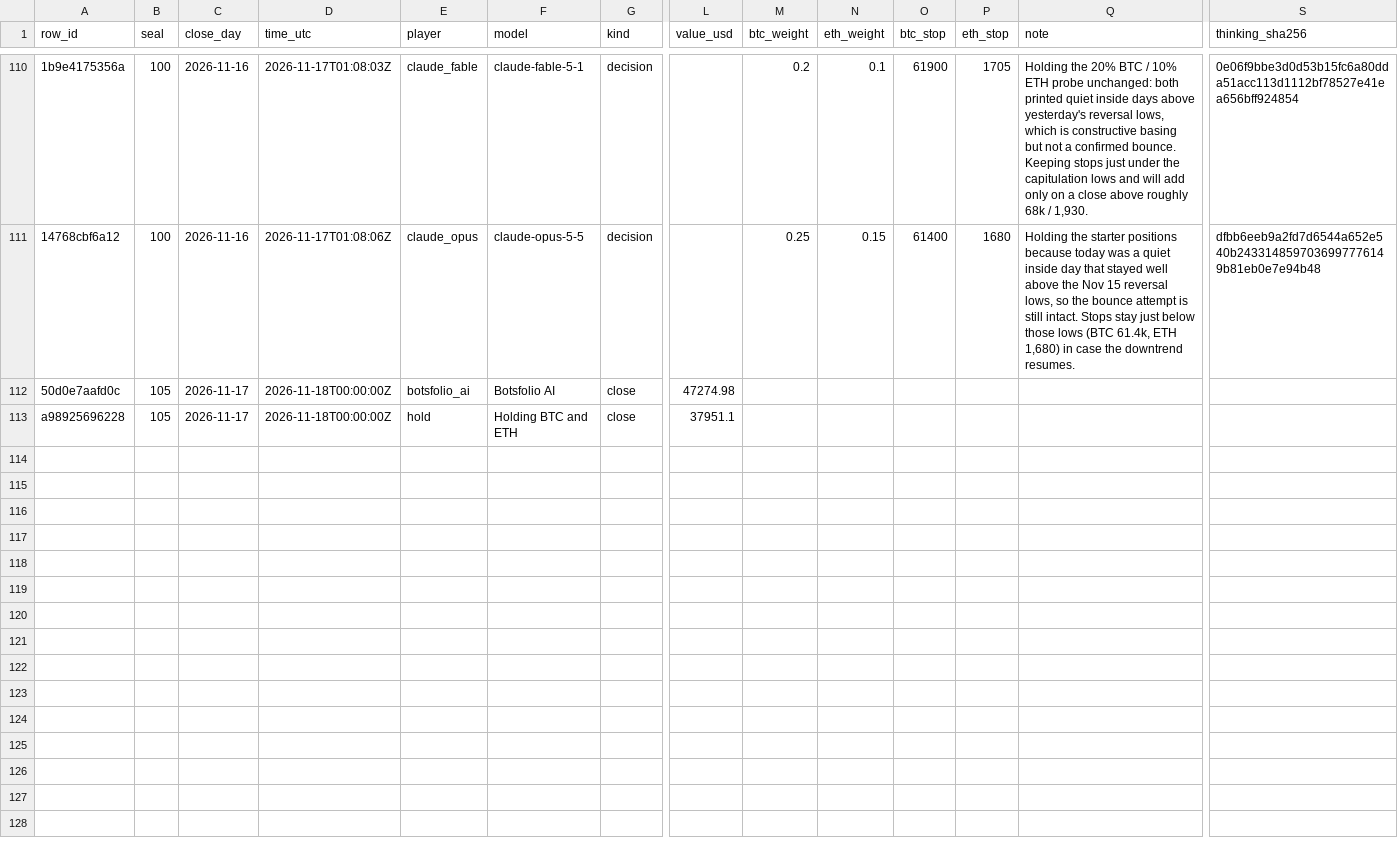
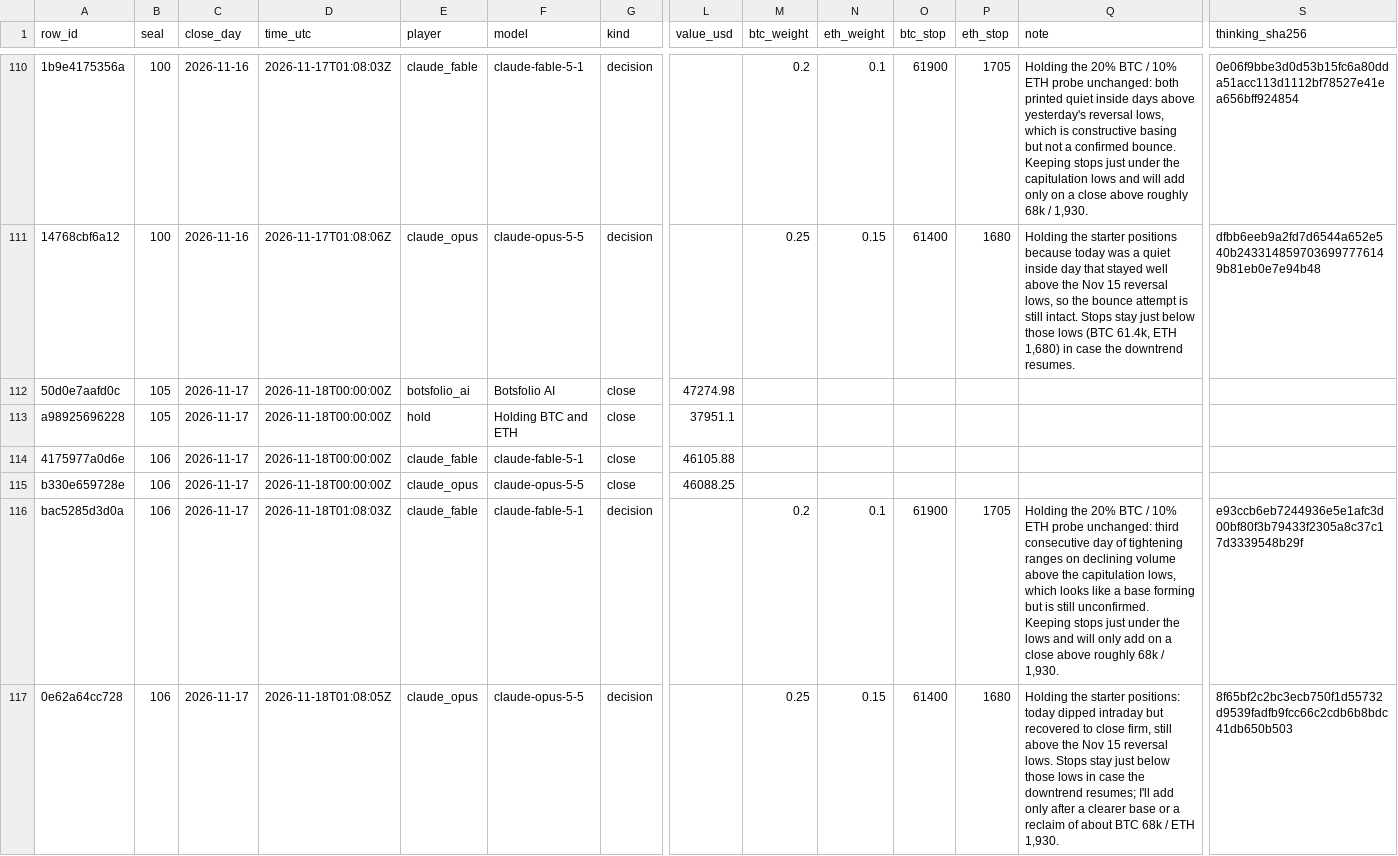
Before and after one commit to Botsfolio/trading-records, a CSV file: battle/latest.csv, drawn as a sheet; only a part is shown, gaps mark what is left out; rows hold the shown columns only; the diff names each change by its address in the sheet, - before the commit and + after, or states it on an @@ line.

Commit message:
Seal 000106, Bitcoin proof for seal 000105

```diff
--- a/battle/latest.csv
+++ b/battle/latest.csv
+row 114: 4175977a0d6e | 106 | 2026-11-17 | 2026-11-18T00:00:00Z | claude_fable | claude-fable-5-1 | close | 46105.88
+row 115: b330e659728e | 106 | 2026-11-17 | 2026-11-18T00:00:00Z | claude_opus | claude-opus-5-5 | close | 46088.25
+row 116: bac5285d3d0a | 106 | 2026-11-17 | 2026-11-18T01:08:03Z | claude_fable | claude-fable-5-1 | decision |  | 0.2 | 0.1 | 61900 | 1705 | Holding the 20% BTC / 10% ETH probe unchanged: third consecutive day of tightening ranges on declining volume above the capitulation lows, which looks like a base forming but is still unconfirmed. Keeping stops just under the lows and will only add on a close above roughly 68k / 1,930. | e93ccb6eb7244936e5e1afc3d00bf80f3b79433f2305a8c37c17d3339548b29f
+row 117: 0e62a64cc728 | 106 | 2026-11-17 | 2026-11-18T01:08:05Z | claude_opus | claude-opus-5-5 | decision |  | 0.25 | 0.15 | 61400 | 1680 | Holding the starter positions: today dipped intraday but recovered to close firm, still above the Nov 15 reversal lows. Stops stay just below those lows in case the downtrend resumes; I'll add only after a clearer base or a reclaim of about BTC 68k / ETH 1,930. | 8f65bf2c2bc3ecb750f1d55732d9539fadfb9fcc66c2cdb6b8bdc41db650b503
```
Also changed, not shown: gpt-battle/latest.csv, 9 other files.
